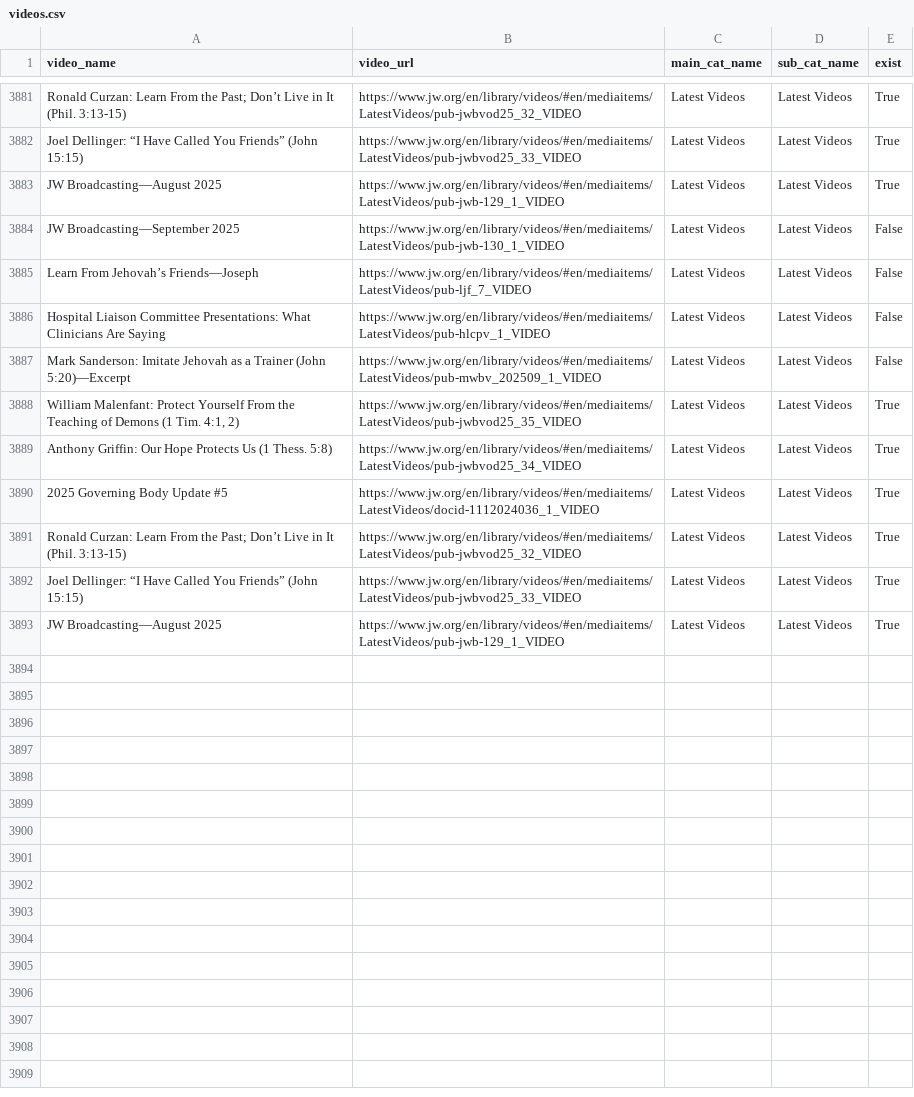
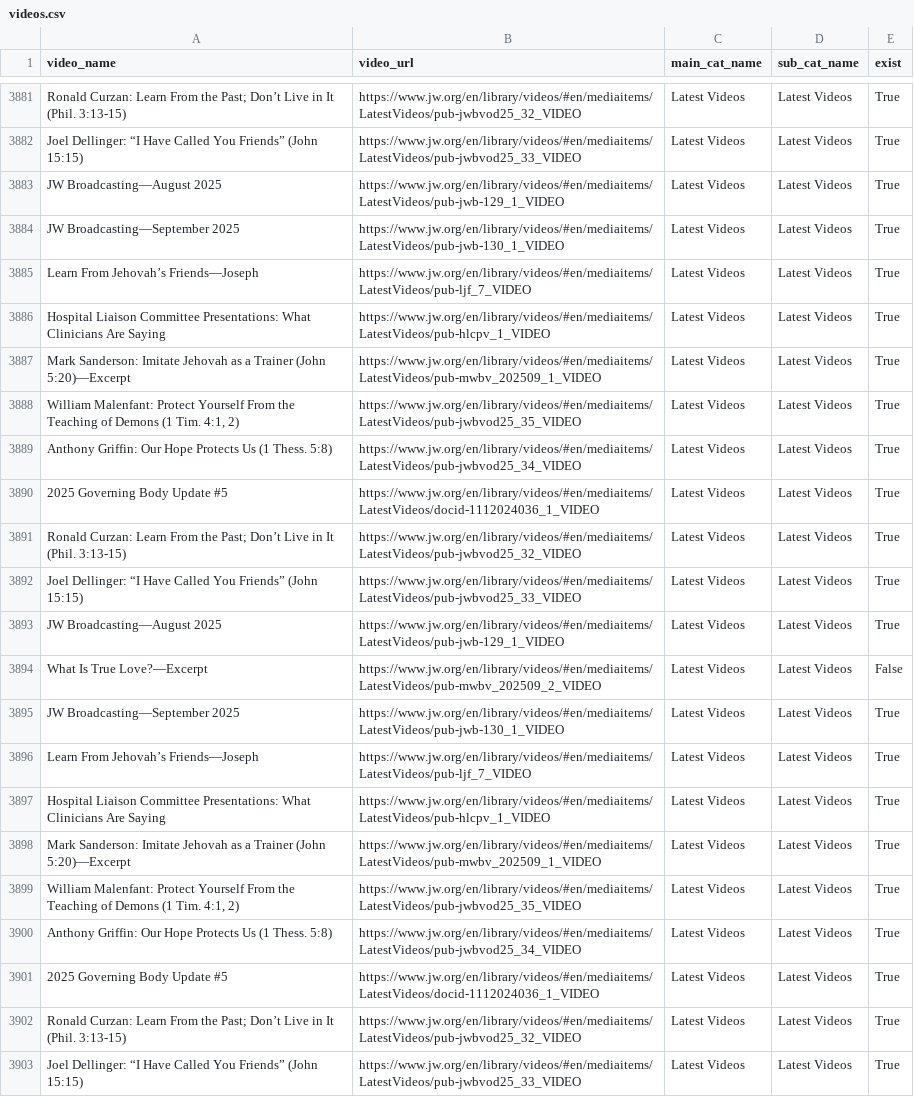
Before and after one commit to LukeRoberson/video, a CSV file: scripts/csv/videos.csv, drawn as a sheet; only a part is shown, gaps mark what is left out.

```diff
--- a/scripts/csv/videos.csv
+++ b/scripts/csv/videos.csv
@@ -3883,6 +3883,6 @@ Joel Dellinger: “I Have Called You Friends” (John 15:15),https://www.jw.org/
 JW Broadcasting—August 2025,https://www.jw.org/en/library/videos/#en/mediaitems/LatestVideos/pub-jwb-129_1_VIDEO,Latest Videos,Latest Videos,True
-JW Broadcasting—September 2025,https://www.jw.org/en/library/videos/#en/mediaitems/LatestVideos/pub-jwb-130_1_VIDEO,Latest Videos,Latest Videos,False
-Learn From Jehovah’s Friends—Joseph,https://www.jw.org/en/library/videos/#en/mediaitems/LatestVideos/pub-ljf_7_VIDEO,Latest Videos,Latest Videos,False
-Hospital Liaison Committee Presentations: What Clinicians Are Saying,https://www.jw.org/en/library/videos/#en/mediaitems/LatestVideos/pub-hlcpv_1_VIDEO,Latest Videos,Latest Videos,False
-Mark Sanderson: Imitate Jehovah as a Trainer (John 5:20)—Excerpt,https://www.jw.org/en/library/videos/#en/mediaitems/LatestVideos/pub-mwbv_202509_1_VIDEO,Latest Videos,Latest Videos,False
+JW Broadcasting—September 2025,https://www.jw.org/en/library/videos/#en/mediaitems/LatestVideos/pub-jwb-130_1_VIDEO,Latest Videos,Latest Videos,True
+Learn From Jehovah’s Friends—Joseph,https://www.jw.org/en/library/videos/#en/mediaitems/LatestVideos/pub-ljf_7_VIDEO,Latest Videos,Latest Videos,True
+Hospital Liaison Committee Presentations: What Clinicians Are Saying,https://www.jw.org/en/library/videos/#en/mediaitems/LatestVideos/pub-hlcpv_1_VIDEO,Latest Videos,Latest Videos,True
+Mark Sanderson: Imitate Jehovah as a Trainer (John 5:20)—Excerpt,https://www.jw.org/en/library/videos/#en/mediaitems/LatestVideos/pub-mwbv_202509_1_VIDEO,Latest Videos,Latest Videos,True
 "William Malenfant: Protect Yourself From the Teaching of Demons (1 Tim. 4:1, 2)",https://www.jw.org/en/library/videos/#en/mediaitems/LatestVideos/pub-jwbvod25_35_VIDEO,Latest Videos,Latest Videos,True
@@ -3893 +3893,11 @@ Joel Dellinger: “I Have Called You Friends” (John 15:15),https://www.jw.org/
 JW Broadcasting—August 2025,https://www.jw.org/en/library/videos/#en/mediaitems/LatestVideos/pub-jwb-129_1_VIDEO,Latest Videos,Latest Videos,True
+What Is True Love?—Excerpt,https://www.jw.org/en/library/videos/#en/mediaitems/LatestVideos/pub-mwbv_202509_2_VIDEO,Latest Videos,Latest Videos,False
+JW Broadcasting—September 2025,https://www.jw.org/en/library/videos/#en/mediaitems/LatestVideos/pub-jwb-130_1_VIDEO,Latest Videos,Latest Videos,True
+Learn From Jehovah’s Friends—Joseph,https://www.jw.org/en/library/videos/#en/mediaitems/LatestVideos/pub-ljf_7_VIDEO,Latest Videos,Latest Videos,True
+Hospital Liaison Committee Presentations: What Clinicians Are Saying,https://www.jw.org/en/library/videos/#en/mediaitems/LatestVideos/pub-hlcpv_1_VIDEO,Latest Videos,Latest Videos,True
+Mark Sanderson: Imitate Jehovah as a Trainer (John 5:20)—Excerpt,https://www.jw.org/en/library/videos/#en/mediaitems/LatestVideos/pub-mwbv_202509_1_VIDEO,Latest Videos,Latest Videos,True
+"William Malenfant: Protect Yourself From the Teaching of Demons (1 Tim. 4:1, 2)",https://www.jw.org/en/library/videos/#en/mediaitems/LatestVideos/pub-jwbvod25_35_VIDEO,Latest Videos,Latest Videos,True
+Anthony Griffin: Our Hope Protects Us (1 Thess. 5:8),https://www.jw.org/en/library/videos/#en/mediaitems/LatestVideos/pub-jwbvod25_34_VIDEO,Latest Videos,Latest Videos,True
+2025 Governing Body Update #5,https://www.jw.org/en/library/videos/#en/mediaitems/LatestVideos/docid-1112024036_1_VIDEO,Latest Videos,Latest Videos,True
+Ronald Curzan: Learn From the Past; Don’t Live in It (Phil. 3:13-15),https://www.jw.org/en/library/videos/#en/mediaitems/LatestVideos/pub-jwbvod25_32_VIDEO,Latest Videos,Latest Videos,True
+Joel Dellinger: “I Have Called You Friends” (John 15:15),https://www.jw.org/en/library/videos/#en/mediaitems/LatestVideos/pub-jwbvod25_33_VIDEO,Latest Videos,Latest Videos,True
```
Also changed, not shown: scripts/csv/latest_videos.csv, scripts/csv/missing_videos.csv, 46 other files.
